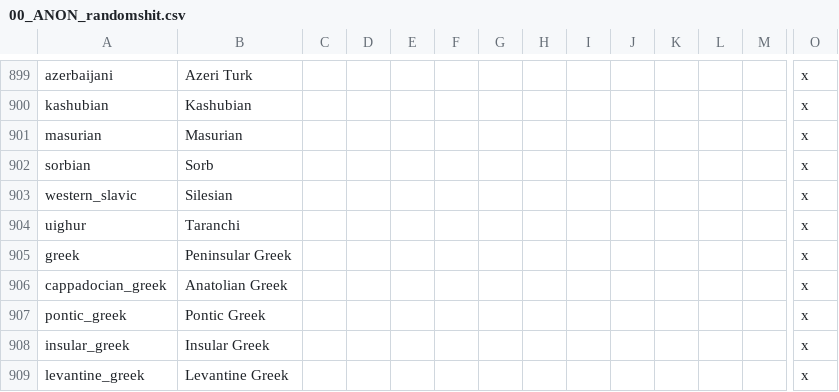
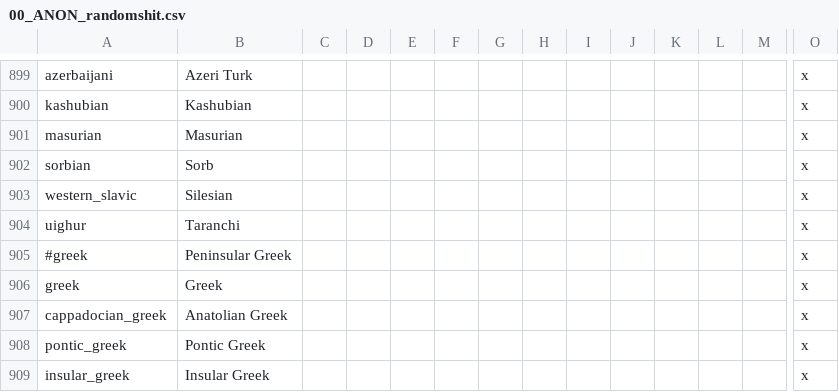
Before and after one commit to TurningPointNovocherkassk/Historical_Bloat_Mod, a CSV file: ANON_HFM/localisation/00_ANON_randomshit.csv, drawn as a sheet; only a part is shown, gaps mark what is left out; the shorter side is filled out with more unchanged rows; addresses are those after the commit; rows hold the shown columns only; the diff names each change by its address in the sheet, - before the commit and + after, or states it on an @@ line.

Commit message:
localisation fixes - save compatible

```diff
--- a/ANON_HFM/localisation/00_ANON_randomshit.csv
+++ b/ANON_HFM/localisation/00_ANON_randomshit.csv
+row 905: #greek | Peninsular Greek |  |  |  |  |  |  |  |  |  |  |  | x
-B906: Peninsular Greek
+B906: Greek
```
Also changed, not shown: 2 other files.
